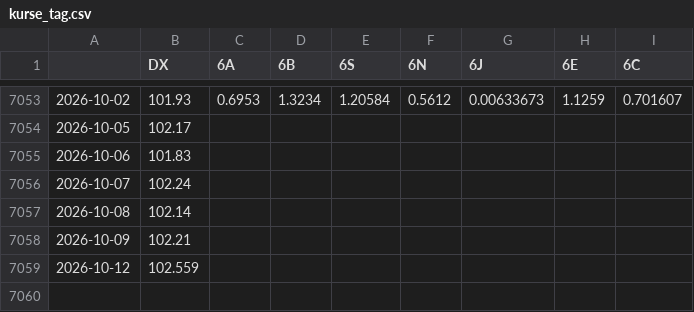
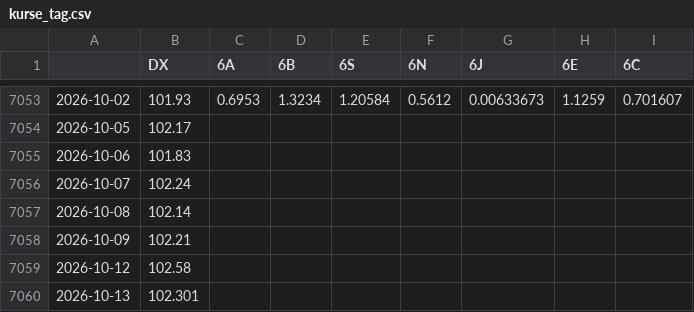
Before and after one commit to fynnluckas-source/trading-dashboard, a CSV file: daten/kurse_tag.csv, drawn as a sheet; only a part is shown, gaps mark what is left out.

```diff
--- a/daten/kurse_tag.csv
+++ b/daten/kurse_tag.csv
@@ -7058,2 +7058,3 @@
 2026-10-09,102.21,,,,,,,
-2026-10-12,102.559,,,,,,,
+2026-10-12,102.58,,,,,,,
+2026-10-13,102.301,,,,,,,
```
Also changed, not shown: daten/kurse_future_tag.csv.
